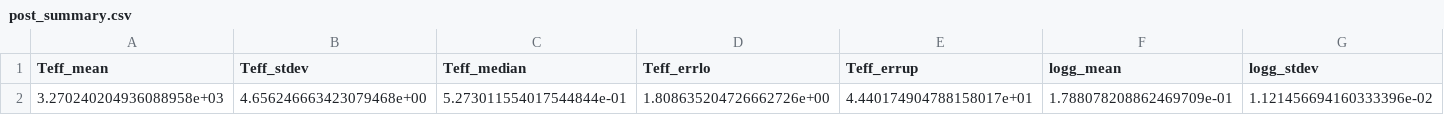
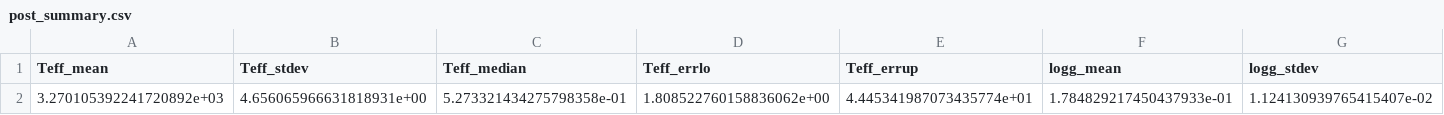
Before and after one commit to VChristiaens/special_extras, a CSV file: static/bts_output/info/post_summary.csv, drawn as a sheet; only a part is shown; removed rows and columns are numbered as before the commit, all else as after; rows hold the shown columns only; the diff names each change by its address in the sheet, - before the commit and + after, or states it on an @@ line.

```diff
--- a/static/bts_output/info/post_summary.csv
+++ b/static/bts_output/info/post_summary.csv
-row 2: 3.270240204936088958e+03 | 4.656246663423079468e+00 | 5.273011554017544844e-01 | 1.808635204726662726e+00 | 4.440174904788158017e+01 | 1.788078208862469709e-01 | 1.121456694160333396e-02
+row 2: 3.270105392241720892e+03 | 4.656065966631818931e+00 | 5.273321434275798358e-01 | 1.808522760158836062e+00 | 4.445341987073435774e+01 | 1.784829217450437933e-01 | 1.124130939765415407e-02
```
Also changed, not shown: 7 other files.
